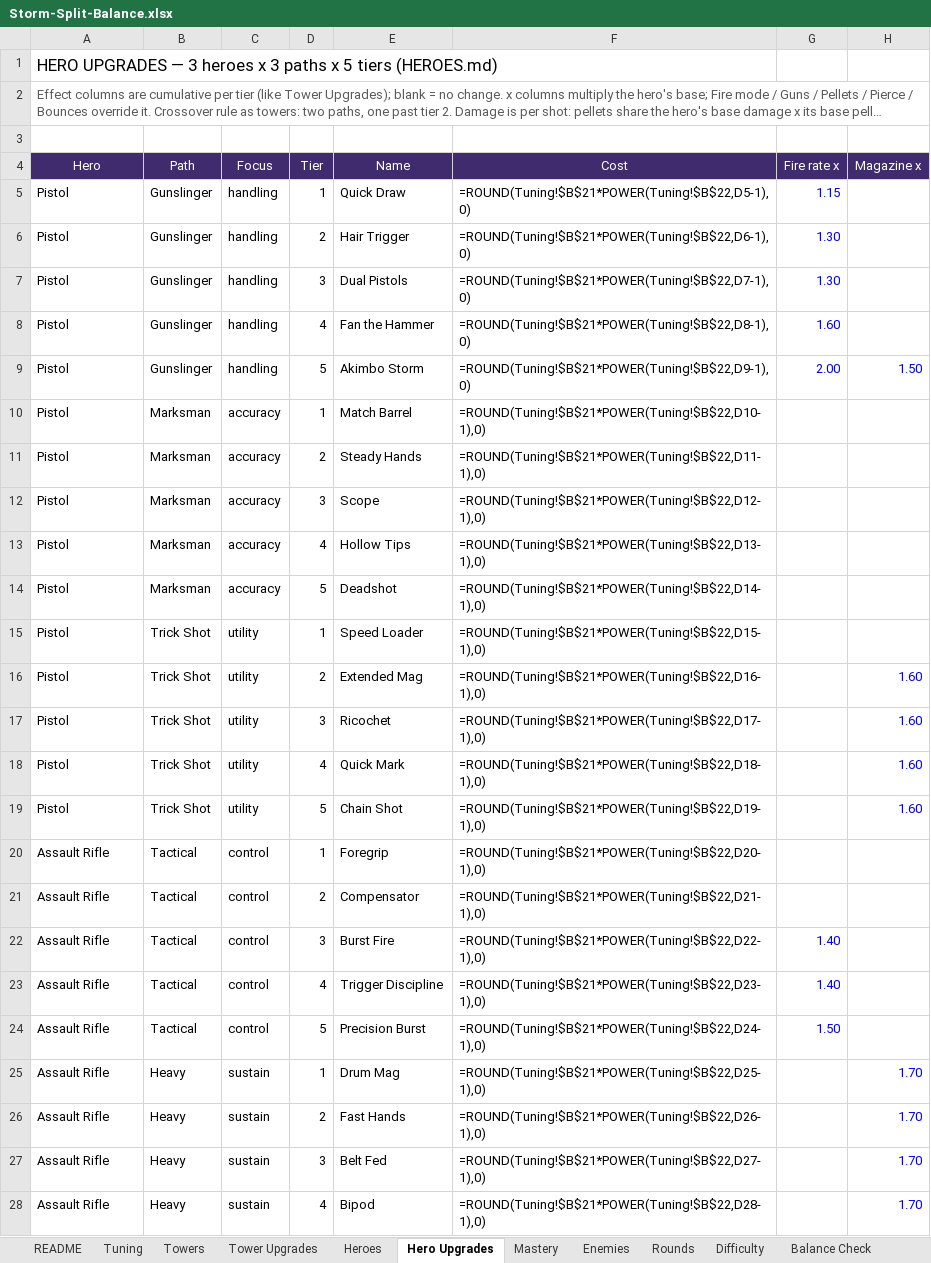
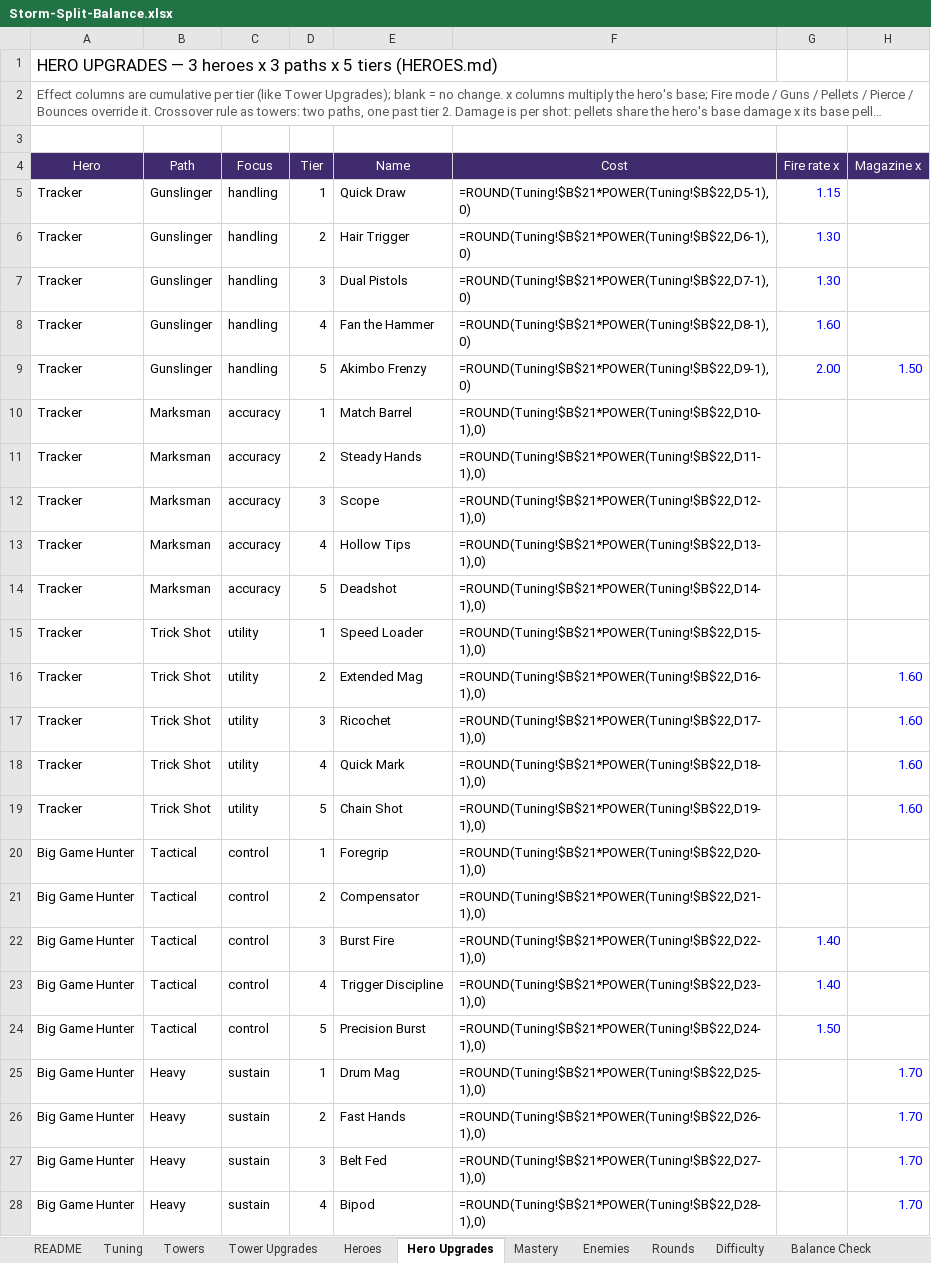
Before and after one commit to BigJover/storm-split, an Excel workbook: Storm-Split-Balance.xlsx, sheet Hero Upgrades, drawn as a sheet; only a part is shown; long unchanged cells end in …; values as stored, in another font and other column widths than the file's, no borders; formulas without a stored value are shown as written; the diff covers the shown part only; the diff names each change by its address in the sheet, - before the commit and + after, or states it on an @@ line.

```diff
--- a/Storm-Split-Balance.xlsx (sheet Hero Upgrades)
+++ b/Storm-Split-Balance.xlsx (sheet Hero Upgrades)
-A5:A19 (Hero): Pistol
+A5:A19 (Hero): Tracker
-E9 (Name): Akimbo Storm
+E9 (Name): Akimbo Frenzy
-A20:A28 (Hero): Assault Rifle
+A20:A28 (Hero): Big Game Hunter
```
Also changed, not shown: 21 edited cells elsewhere in this sheet, sheet Tower Upgrades, sheet Enemies, sheet Heroes, sheet Towers, sheet Rounds, sheet Tuning, 3 more sheets, 20 other files.
